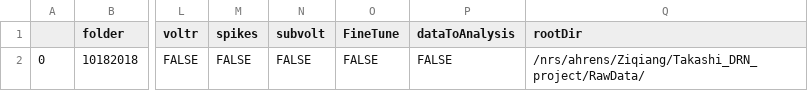
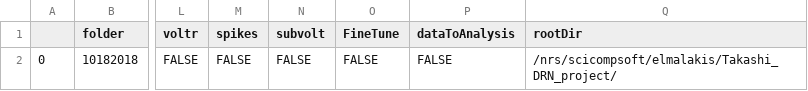
Before and after one commit to zqwei/fish_processing, a CSV file: notebooks/Voltron_Log_DRN_Exp.csv, drawn as a sheet; only a part is shown, gaps mark what is left out; the diff names each change by its address in the sheet, - before the commit and + after, or states it on an @@ line.

```diff
--- a/notebooks/Voltron_Log_DRN_Exp.csv
+++ b/notebooks/Voltron_Log_DRN_Exp.csv
-Q2 (rootDir): /nrs/ahrens/Ziqiang/Takashi_DRN_project/RawData/
+Q2 (rootDir): /nrs/scicompsoft/elmalakis/Takashi_DRN_project/
```
Also changed, not shown: 1 other file.
